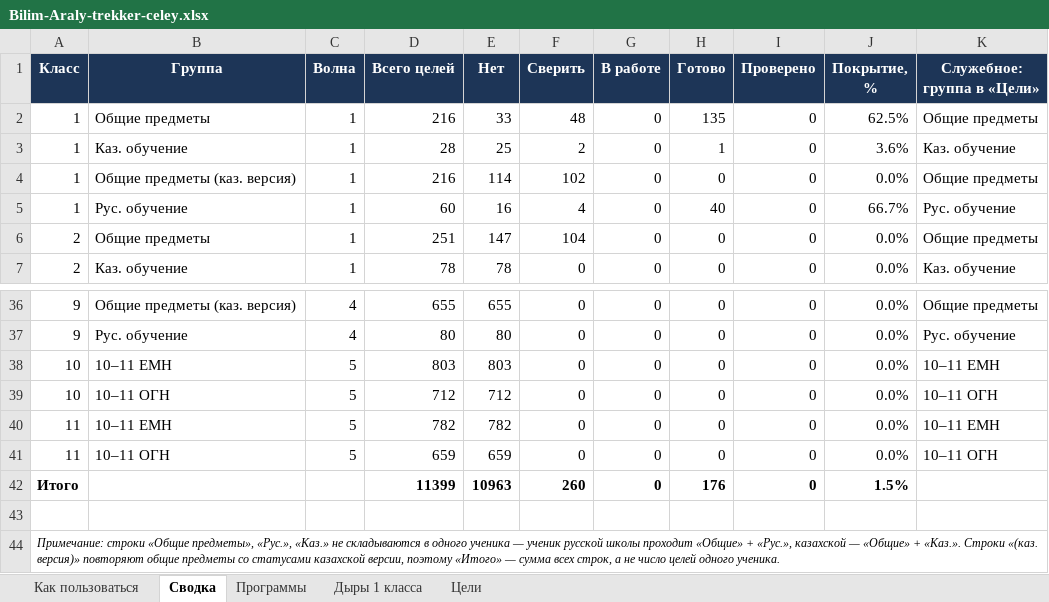
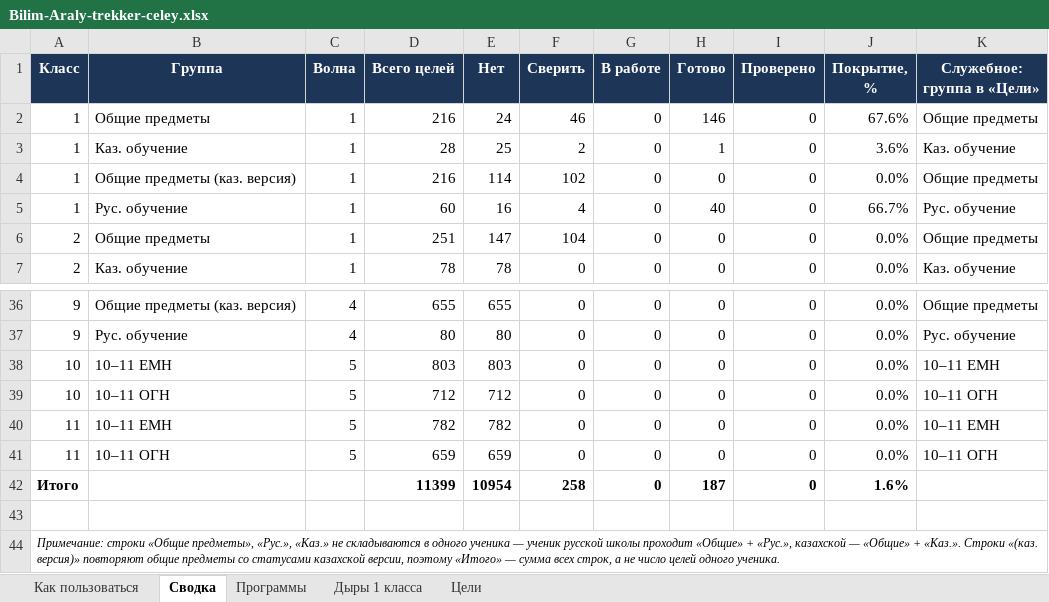
Before and after one commit to maksatmake7-maker/kids-platform-kz, an Excel workbook: Bilim-Araly-trekker-celey.xlsx, sheet Сводка, drawn as a sheet; only a part is shown, gaps mark what is left out; values as stored, in another font and other column widths than the file's, no borders; the diff names each change by its address in the sheet, - before the commit and + after, or states it on an @@ line.

```diff
--- a/Bilim-Araly-trekker-celey.xlsx (sheet Сводка)
+++ b/Bilim-Araly-trekker-celey.xlsx (sheet Сводка)
-E2 (Нет): 33
+E2 (Нет): 24
-F2 (Сверить): 48
+F2 (Сверить): 46
-H2 (Готово): 135
+H2 (Готово): 146
-J2 (Покрытие, %): 62.5%
+J2 (Покрытие, %): 67.6%
-E42 (Нет): 10963
+E42 (Нет): 10954
-F42 (Сверить): 260
+F42 (Сверить): 258
-H42 (Готово): 176
+H42 (Готово): 187
-J42 (Покрытие, %): 1.5%
+J42 (Покрытие, %): 1.6%
```
Also changed, not shown: sheet Дыры 1 класса, sheet Цели, 1 other file.
